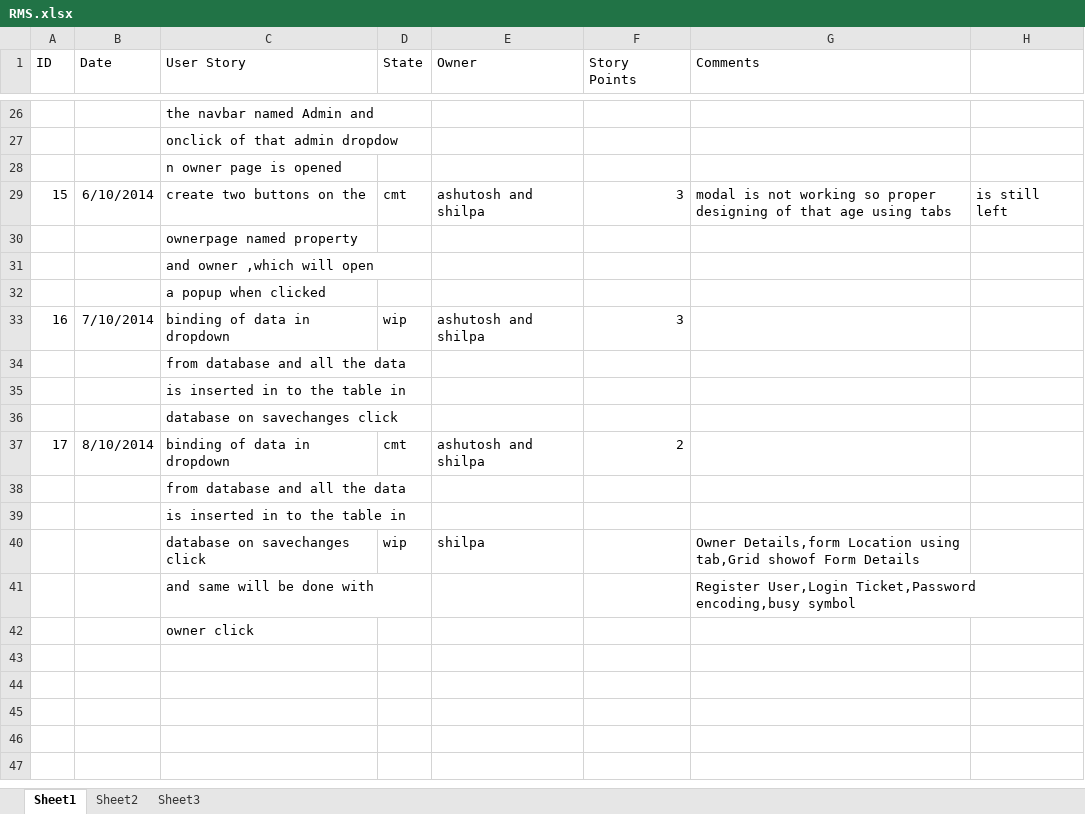
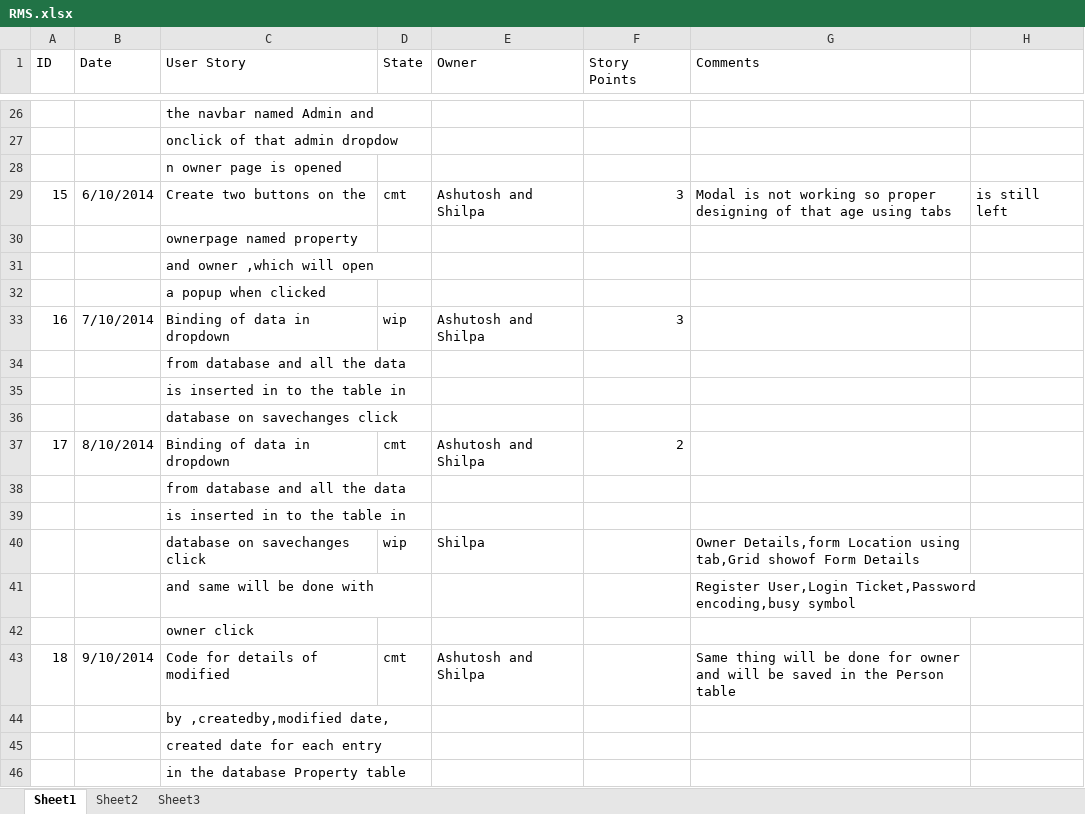
Before and after one commit to ashutosh-kushwaha/RentManagementSystem, an Excel workbook: RMS.xlsx, sheet Sheet1, drawn as a sheet; only a part is shown, gaps mark what is left out; values as stored, in another font and other column widths than the file's, no borders; the diff covers the shown part only; the diff names each change by its address in the sheet, - before the commit and + after, or states it on an @@ line.

Commit message:
Excel sheet filled

```diff
--- a/RMS.xlsx (sheet Sheet1)
+++ b/RMS.xlsx (sheet Sheet1)
-C29 (User Story): create two buttons on the
+C29 (User Story): Create two buttons on the
-E29 (Owner): ashutosh and shilpa
+E29 (Owner): Ashutosh and Shilpa
-G29 (Comments): modal is not…
+G29 (Comments): Modal is not…
-C33 (User Story): binding of data in dropdown
+C33 (User Story): Binding of data in dropdown
-E33 (Owner): ashutosh and shilpa
+E33 (Owner): Ashutosh and Shilpa
-C37 (User Story): binding of data in dropdown
+C37 (User Story): Binding of data in dropdown
-E37 (Owner): ashutosh and shilpa
+E37 (Owner): Ashutosh and Shilpa
-E40 (Owner): shilpa
+E40 (Owner): Shilpa
+row 43: 18 | 9/10/2014 | Code for details of modified | cmt | Ashutosh and Shilpa |  | Same thing will be done for owner and will be saved in the Person table
+row 44:  |  | by ,createdby,modified date,
+row 45:  |  | created date for each entry
+row 46:  |  | in the database Property table
```
Also changed, not shown: 27 edited cells elsewhere in this sheet.
